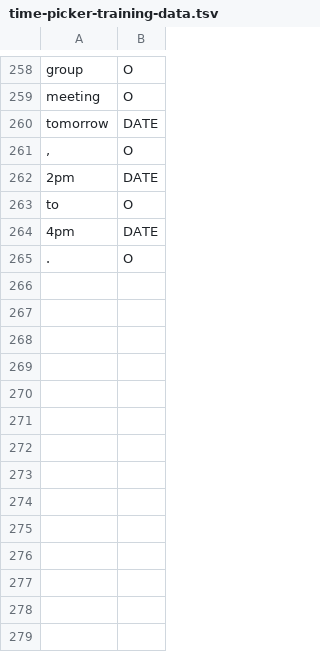
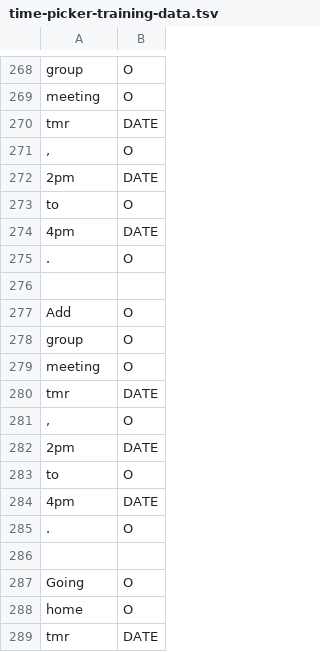
Before and after one commit to cs2103aug2014-w15-2j/main, a TSV file: src/NLPTraining/time-picker-training-data.tsv, drawn as a sheet; only a part is shown, gaps mark what is left out; the shorter side is filled out with more unchanged rows; the diff covers the shown part only.

```diff
--- a/src/NLPTraining/time-picker-training-data.tsv
+++ b/src/NLPTraining/time-picker-training-data.tsv
@@ -259,3 +269,3 @@ group	O
 meeting	O
-tomorrow	DATE
+tmr	DATE
 ,	O
@@ -264 +274,16 @@ to	O
 4pm	DATE
+.	O
+
+Add	O
+group	O
+meeting	O
+tmr	DATE
+,	O
+2pm	DATE
+to	O
+4pm	DATE
+.	O
+
+Going	O
+home	O
+tmr	DATE
```
Also changed, not shown: 45 added rows and 1 edited cell elsewhere in this file, src/NLPTraining/description-picker-training-data.tsv, 4 other files.
